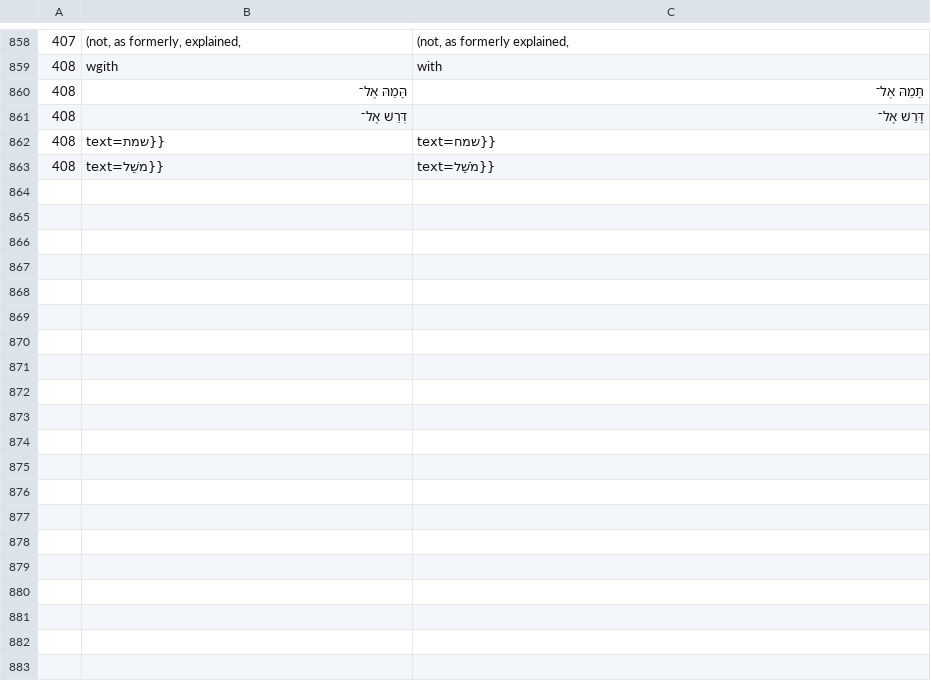
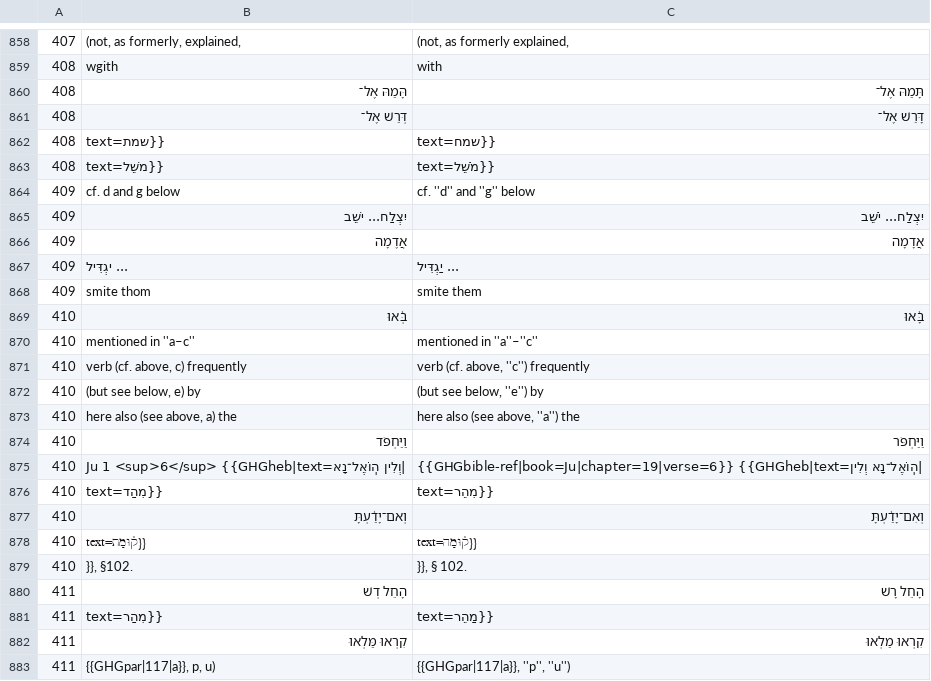
Before and after one commit to mitchellpalermo/Genesius-grammar, a TSV file: gesenius/proof/corrections.tsv, drawn as a sheet; only a part is shown, gaps mark what is left out; the diff covers the shown part only.

```diff
--- a/gesenius/proof/corrections.tsv
+++ b/gesenius/proof/corrections.tsv
@@ -863 +863,21 @@
 408	text=משֵׁל}}	text=מֹשֵׁל}}
+409	cf. d and g below	cf. ''d'' and ''g'' below
+409	יִצְלַח... ישֵׁב	יִצְלַח... יֹשֵׁב
+409	אֲדֶמָה	אֲדָמָה
+409	... יגְדִּיל	... יַגְדִּיל
+409	smite thom	smite them
+410	בְּ֫אוּ	בָּ֫אוּ
+410	mentioned in ''a–c''	mentioned in ''a''–''c''
+410	verb (cf. above, c) frequently	verb (cf. above, ''c'') frequently
+410	(but see below, e) by	(but see below, ''e'') by
+410	here also (see above, a) the	here also (see above, ''a'') the
+410	וַיַּחְפֹּד	וַיַּחְפֹּר
+410	Ju 1 <sup>6</sup> {{GHGheb|text=וְלִין הֽוֹאֶל־נָא|	{{GHGbible-ref|book=Ju|chapter=19|verse=6}} {{GHGheb|text=הֽוֹאֶל־נָא וְלִין|
+410	text=מִהַד}}	text=מִהֵר}}
+410	וְאם־יָדַ֫עְתָּ	וְאִם־יָדַ֫עְתָּ
+410	text=ק֫וּמָת}}	text=ק֫וּמָה}}
+410	}}, §102.	}}, § 102.
+411	הָחֵל דְשׁ	הָחֵל רָשׁ
+411	text=מִהַר}}	text=מַהֵר}}
+411	קִרְאוּ מַּלְאוּ	קִרְאוּ מַלְאוּ
+411	{{GHGpar|117|a}}, p, u)	{{GHGpar|117|a}}, ''p'', ''u'')
```
Also changed, not shown: 36 added rows elsewhere in this file, gesenius/proof/review.tsv, gesenius/proof/runs.tsv, 14 other files.
